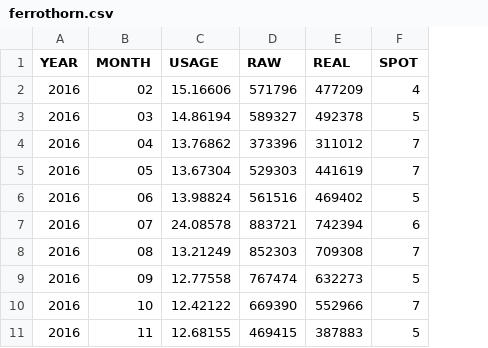
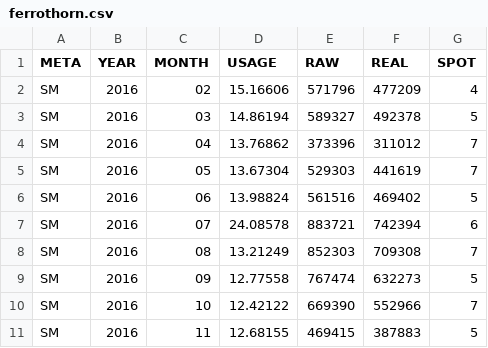
Before and after one commit to disfrozen/sgcII_eval_02, a CSV file: ferrothorn.csv, drawn as a sheet; only a part is shown; the diff names each change by its address in the sheet, - before the commit and + after, or states it on an @@ line.

Commit message:
Add files via upload

```diff
--- a/ferrothorn.csv
+++ b/ferrothorn.csv
+column A (META), rows 2-11: all SM
```
